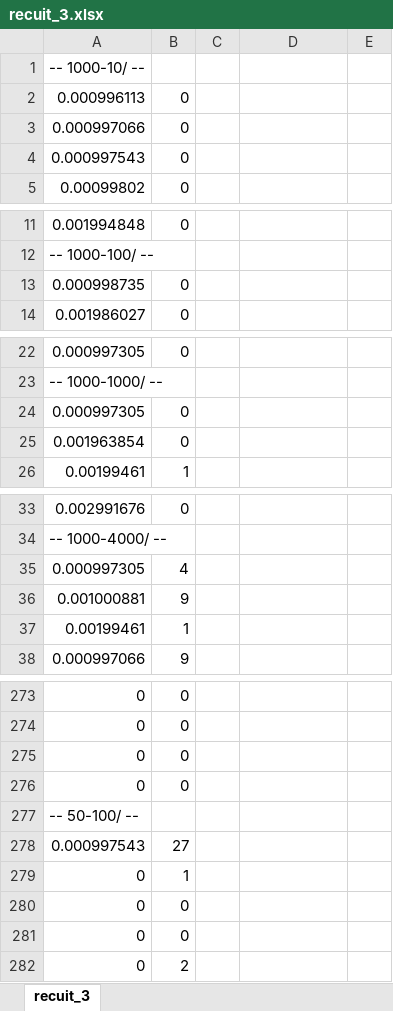
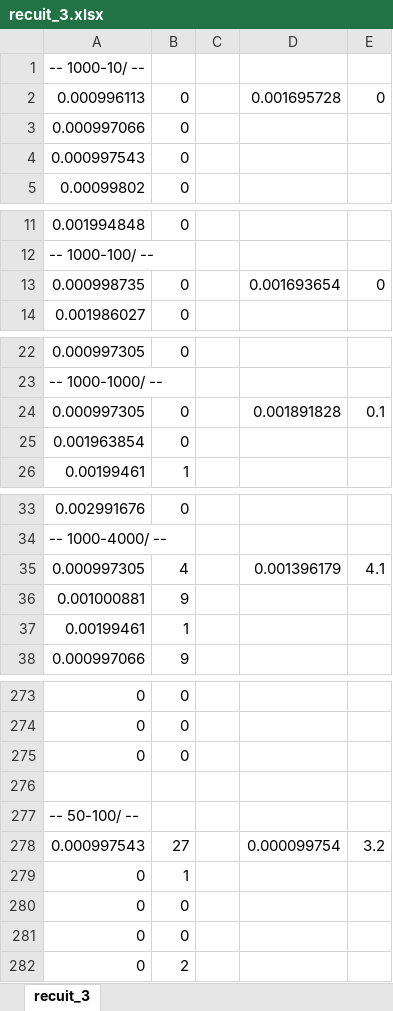
Before and after one commit to wajihabdr/inf4705_labs, an Excel workbook: tp2-A18/exemple/resultats/recuit_3.xlsx, sheet recuit_3, drawn as a sheet; only a part is shown, gaps mark what is left out; values as stored, in another font and other column widths than the file's, no borders; the diff covers the shown part only; the diff names each change by its address in the sheet, - before the commit and + after, or states it on an @@ line.

```diff
--- a/tp2-A18/exemple/resultats/recuit_3.xlsx (sheet recuit_3)
+++ b/tp2-A18/exemple/resultats/recuit_3.xlsx (sheet recuit_3)
-D2: (empty)
+D2: 0.001695728
-E2: (empty)
+E2: 0
-D13: (empty)
+D13: 0.001693654
-E13: (empty)
+E13: 0
-D24: (empty)
+D24: 0.001891828
-E24: (empty)
+E24: 0.1
-D35: (empty)
+D35: 0.001396179
-E35: (empty)
+E35: 4.1
-row 276: 0 | 0
+row 276: (empty)
-D278: (empty)
+D278: 0.000099754
-E278: (empty)
+E278: 3.2
```
Also changed, not shown: 1 added row and 44 edited cells elsewhere in this sheet, tp2-A18/exemple/resultats/recuit_1.xlsx, tp2-A18/exemple/resultats/recuit_2.xlsx, 3 other files.
